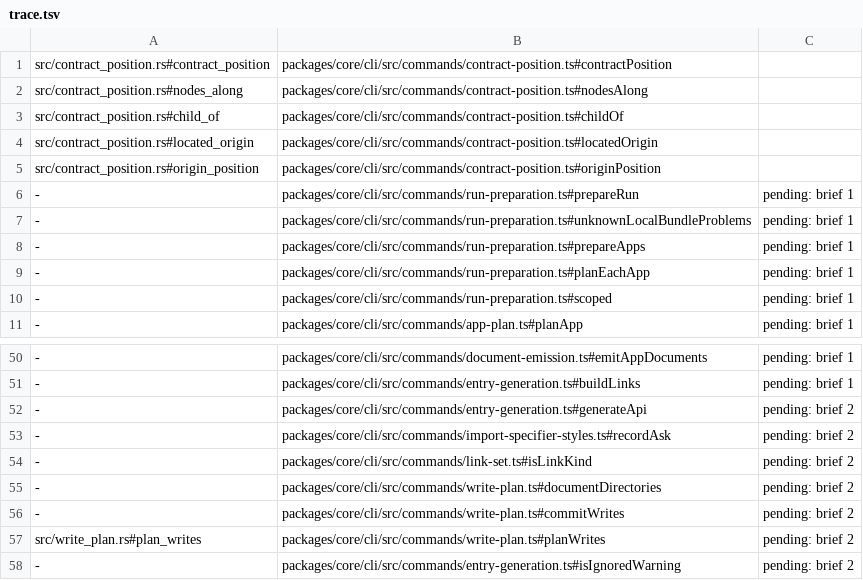
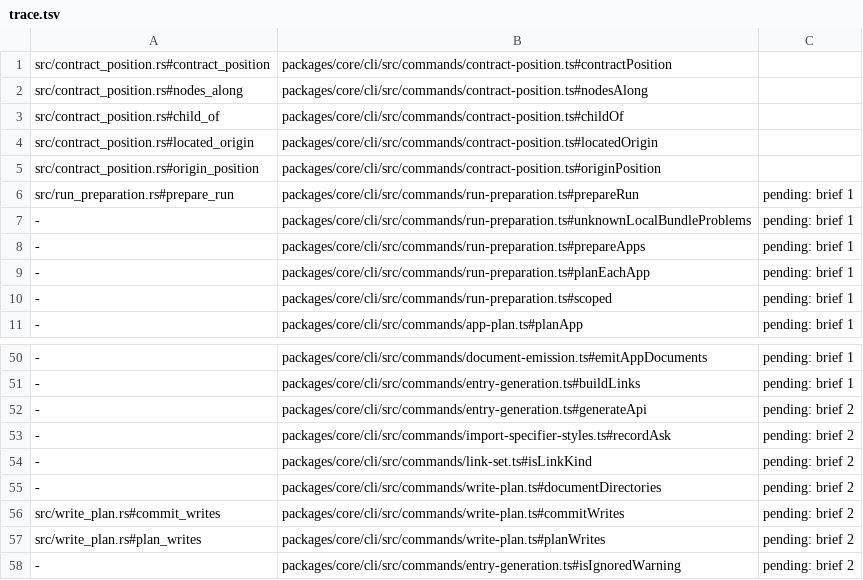
Before and after one commit to jubasse/seampact, a TSV file: crates/generate/trace.tsv, drawn as a sheet; only a part is shown, gaps mark what is left out; the diff names each change by its address in the sheet, - before the commit and + after, or states it on an @@ line.

```diff
--- a/crates/generate/trace.tsv
+++ b/crates/generate/trace.tsv
-A6: -
+A6: src/run_preparation.rs#prepare_run
-A56: -
+A56: src/write_plan.rs#commit_writes
```
Also changed, not shown: crates/cli/trace.tsv, 32 other files.
